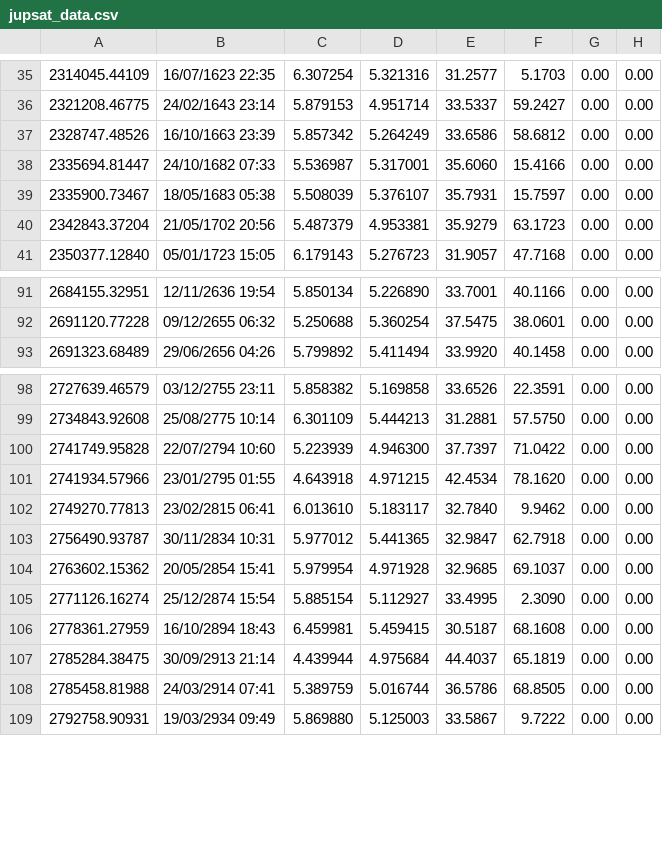
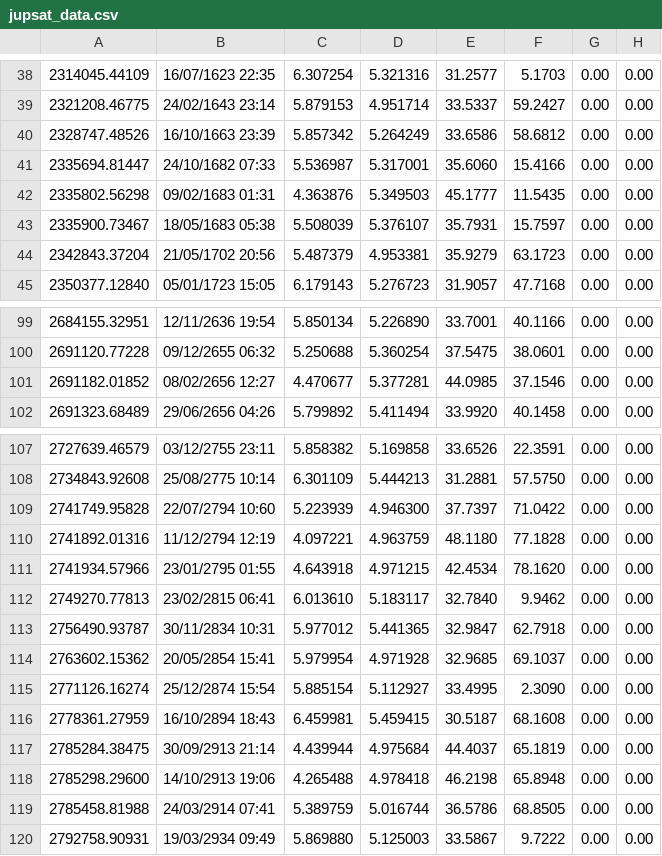
Before and after one commit to tom-s-morris/mars-observer, a CSV file: jupsat_data.csv, drawn as a sheet; only a part is shown, gaps mark what is left out; the diff covers the shown part only.

```diff
--- a/jupsat_data.csv
+++ b/jupsat_data.csv
@@ -38,2 +41,3 @@
 2335694.81447,24/10/1682 07:33,5.536987,5.317001,35.6060,15.4166,0.00,0.00
+2335802.56298,09/02/1683 01:31,4.363876,5.349503,45.1777,11.5435,0.00,0.00
 2335900.73467,18/05/1683 05:38,5.508039,5.376107,35.7931,15.7597,0.00,0.00
@@ -92,2 +100,3 @@
 2691120.77228,09/12/2655 06:32,5.250688,5.360254,37.5475,38.0601,0.00,0.00
+2691182.01852,08/02/2656 12:27,4.470677,5.377281,44.0985,37.1546,0.00,0.00
 2691323.68489,29/06/2656 04:26,5.799892,5.411494,33.9920,40.1458,0.00,0.00
@@ -100,2 +109,3 @@
 2741749.95828,22/07/2794 10:60,5.223939,4.946300,37.7397,71.0422,0.00,0.00
+2741892.01316,11/12/2794 12:19,4.097221,4.963759,48.1180,77.1828,0.00,0.00
 2741934.57966,23/01/2795 01:55,4.643918,4.971215,42.4534,78.1620,0.00,0.00
@@ -107,2 +117,3 @@
 2785284.38475,30/09/2913 21:14,4.439944,4.975684,44.4037,65.1819,0.00,0.00
+2785298.29600,14/10/2913 19:06,4.265488,4.978418,46.2198,65.8948,0.00,0.00
 2785458.81988,24/03/2914 07:41,5.389759,5.016744,36.5786,68.8505,0.00,0.00
```
Also changed, not shown: 7 added rows elsewhere in this file.
